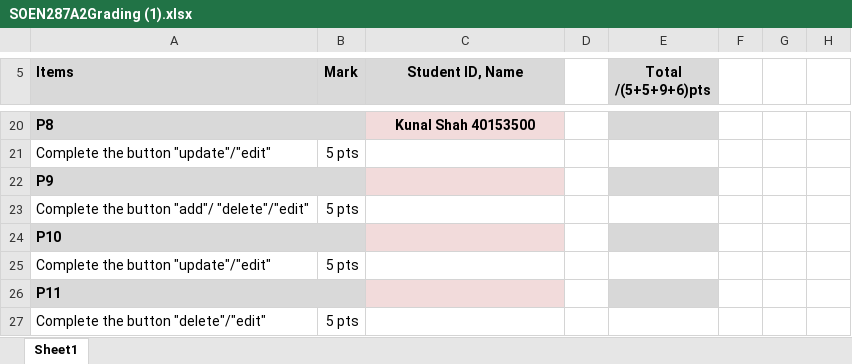
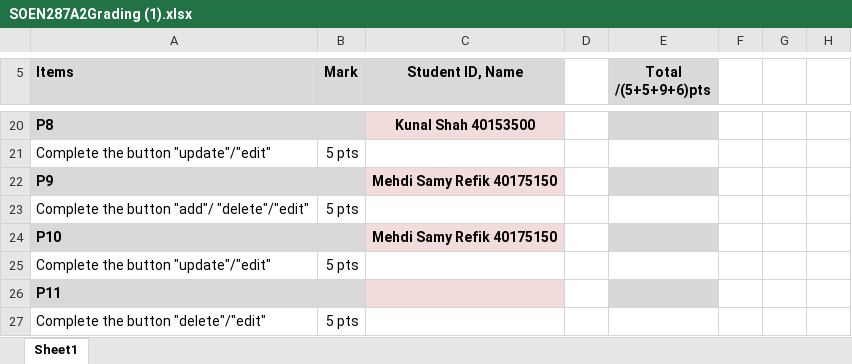
Before and after one commit to Adamo-O/Grocery-Store-Website, an Excel workbook: SOEN287A2Grading (1).xlsx, sheet Sheet1, drawn as a sheet; only a part is shown, gaps mark what is left out; values as stored, in another font and other column widths than the file's, no borders; the diff names each change by its address in the sheet, - before the commit and + after, or states it on an @@ line.

Commit message:
Added name and ID

```diff
--- a/SOEN287A2Grading (1).xlsx (sheet Sheet1)
+++ b/SOEN287A2Grading (1).xlsx (sheet Sheet1)
-C22 (Student ID, Name): (empty)
+C22 (Student ID, Name): Mehdi Samy Refik 40175150
-C24 (Student ID, Name): (empty)
+C24 (Student ID, Name): Mehdi Samy Refik 40175150
```
